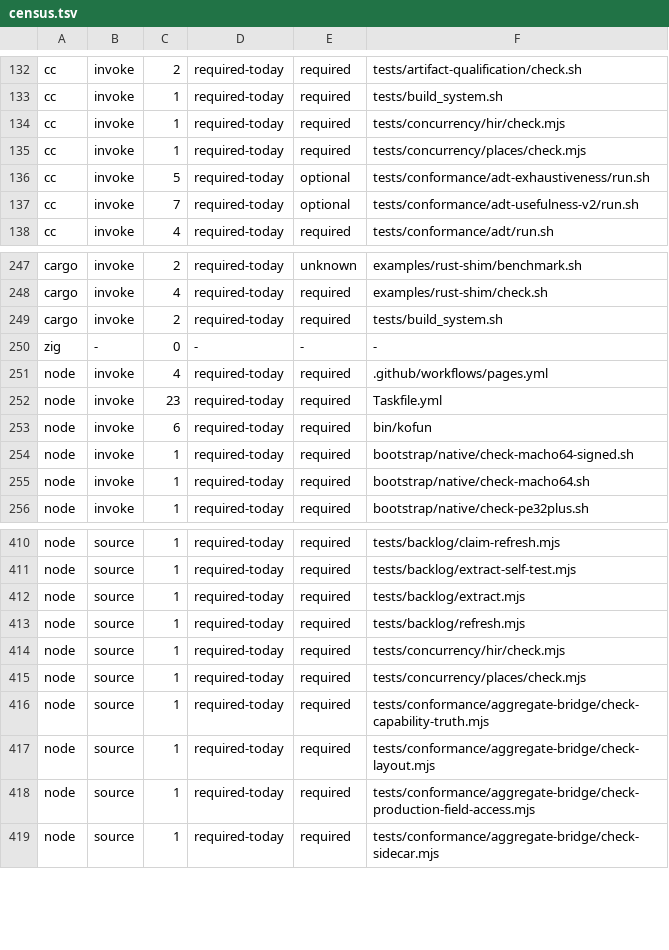
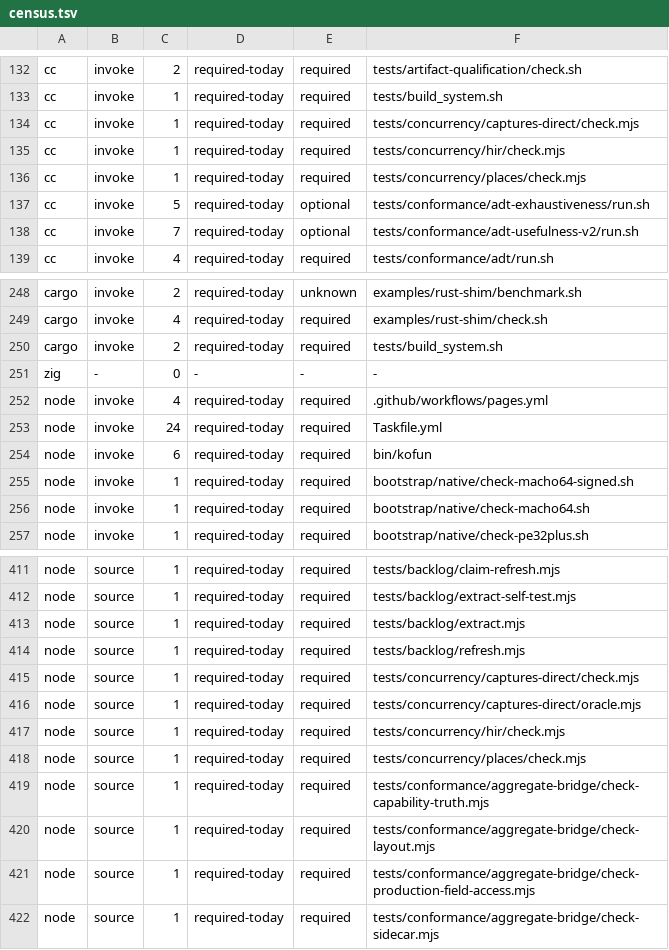
Before and after one commit to kofun-lang/kofun, a TSV file: tooling/forbidden-requirements/census.tsv, drawn as a sheet; only a part is shown, gaps mark what is left out.

Commit message:
chore(concurrency): register the direct capture source gate

```diff
--- a/tooling/forbidden-requirements/census.tsv
+++ b/tooling/forbidden-requirements/census.tsv
@@ -133,2 +133,3 @@ cc	invoke	2	required-today	required	tests/artifact-qualification/check.sh
 cc	invoke	1	required-today	required	tests/build_system.sh
+cc	invoke	1	required-today	required	tests/concurrency/captures-direct/check.mjs
 cc	invoke	1	required-today	required	tests/concurrency/hir/check.mjs
@@ -251,3 +252,3 @@ zig	-	0	-	-	-
 node	invoke	4	required-today	required	.github/workflows/pages.yml
-node	invoke	23	required-today	required	Taskfile.yml
+node	invoke	24	required-today	required	Taskfile.yml
 node	invoke	6	required-today	required	bin/kofun
@@ -413,2 +414,4 @@ node	source	1	required-today	required	tests/backlog/extract.mjs
 node	source	1	required-today	required	tests/backlog/refresh.mjs
+node	source	1	required-today	required	tests/concurrency/captures-direct/check.mjs
+node	source	1	required-today	required	tests/concurrency/captures-direct/oracle.mjs
 node	source	1	required-today	required	tests/concurrency/hir/check.mjs
```
Also changed, not shown: 5 other files.
